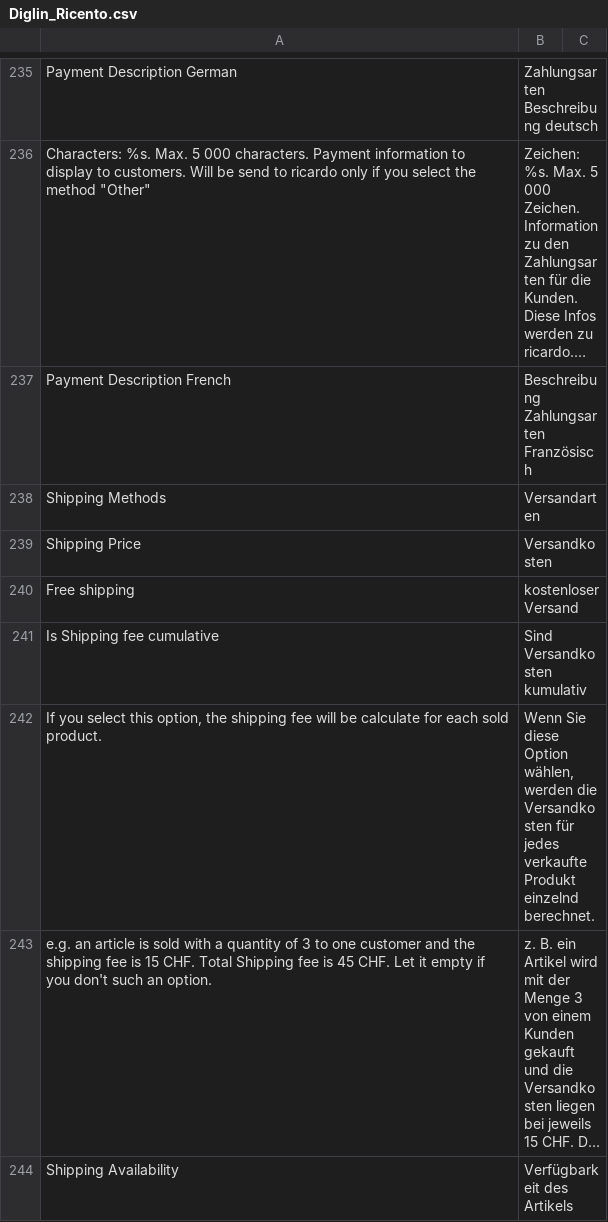
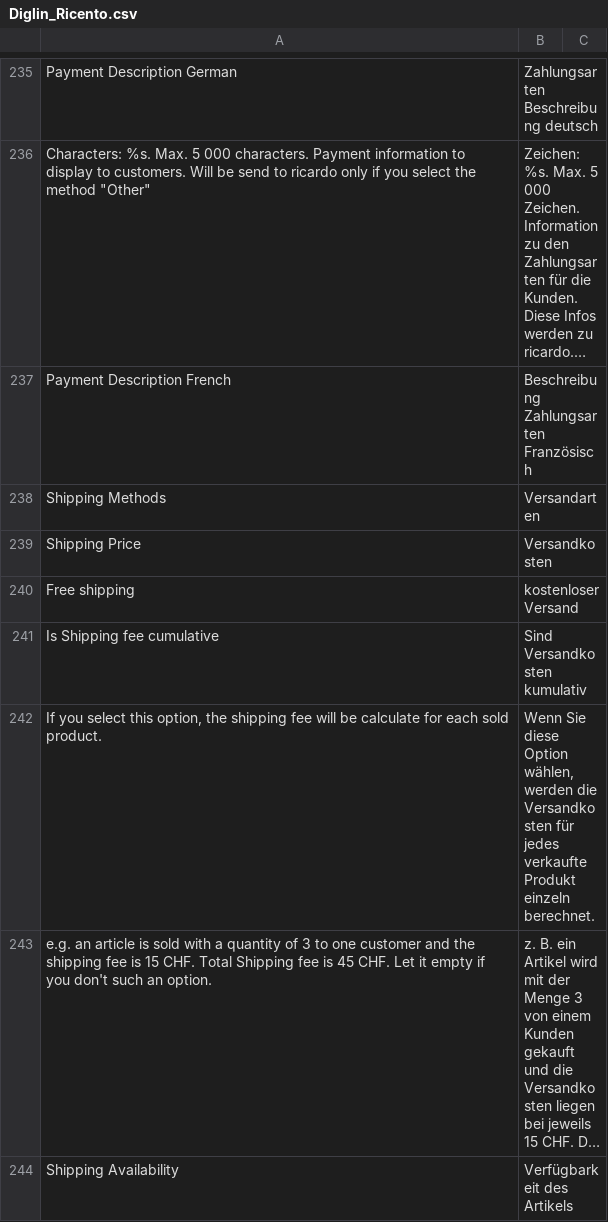
Before and after one commit to diglin/Diglin_Ricardo, a CSV file: src/app/locale/de_DE/Diglin_Ricento.csv, drawn as a sheet; only a part is shown, gaps mark what is left out; long unchanged cells end in …; the diff names each change by its address in the sheet, - before the commit and + after, or states it on an @@ line.

```diff
--- a/src/app/locale/de_DE/Diglin_Ricento.csv
+++ b/src/app/locale/de_DE/Diglin_Ricento.csv
-B242: …verkaufte Produkt einzelnd berechnet.
+B242: …verkaufte Produkt einzeln berechnet.
```
Also changed, not shown: 5 other files.
